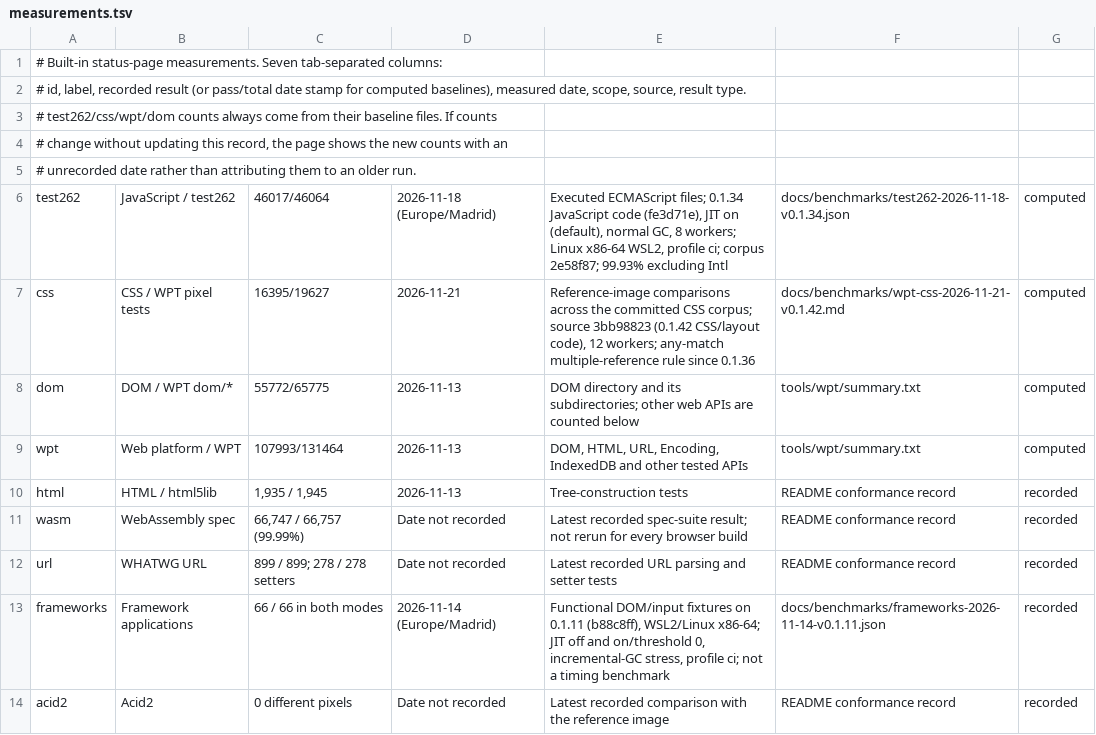
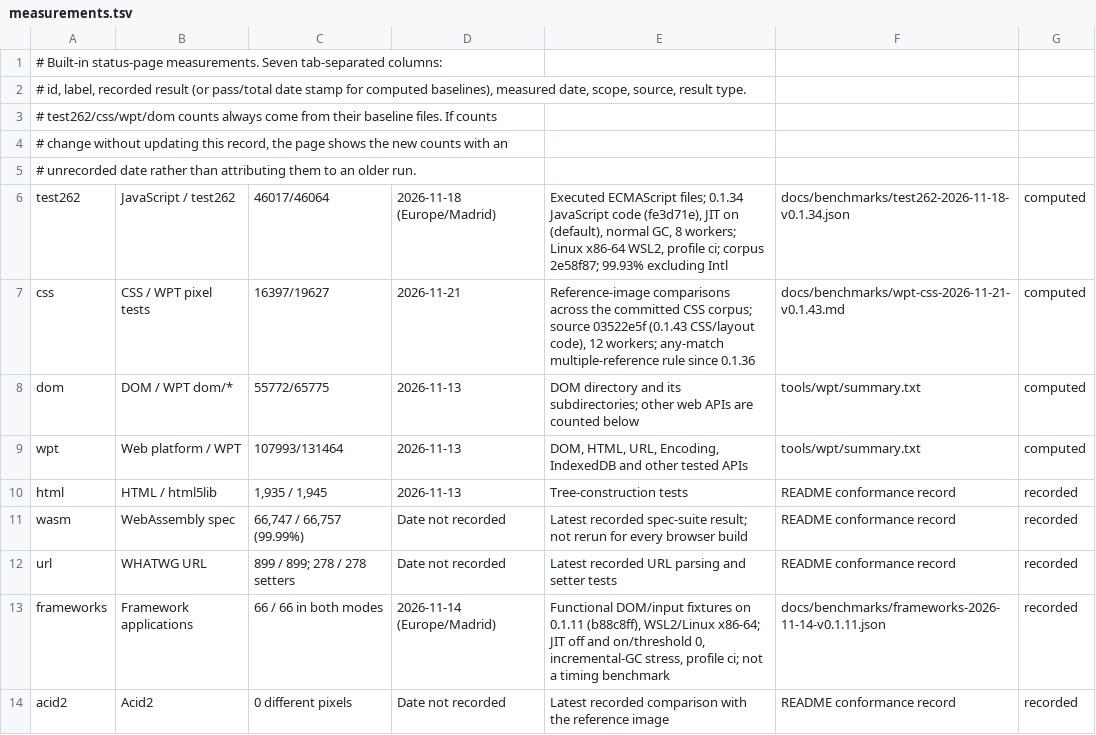
Before and after one commit to i234dev/RabbitHoleBrowser, a TSV file: tools/metrics/measurements.tsv, drawn as a sheet; only a part is shown.

```diff
--- a/tools/metrics/measurements.tsv
+++ b/tools/metrics/measurements.tsv
@@ -6,3 +6,3 @@
 test262	JavaScript / test262	46017/46064	2026-11-18 (Europe/Madrid)	Executed ECMAScript files; 0.1.34 JavaScript code (fe3d71e), JIT on (default), normal GC, 8 workers; Linux x86-64 WSL2, profile ci; corpus 2e58f87; 99.93% excluding Intl	docs/benchmarks/test262-2026-11-18-v0.1.34.json	computed
-css	CSS / WPT pixel tests	16395/19627	2026-11-21	Reference-image comparisons across the committed CSS corpus; source 3bb98823 (0.1.42 CSS/layout code), 12 workers; any-match multiple-reference rule since 0.1.36	docs/benchmarks/wpt-css-2026-11-21-v0.1.42.md	computed
+css	CSS / WPT pixel tests	16397/19627	2026-11-21	Reference-image comparisons across the committed CSS corpus; source 03522e5f (0.1.43 CSS/layout code), 12 workers; any-match multiple-reference rule since 0.1.36	docs/benchmarks/wpt-css-2026-11-21-v0.1.43.md	computed
 dom	DOM / WPT dom/*	55772/65775	2026-11-13	DOM directory and its subdirectories; other web APIs are counted below	tools/wpt/summary.txt	computed
```
Also changed, not shown: 5 other files.
